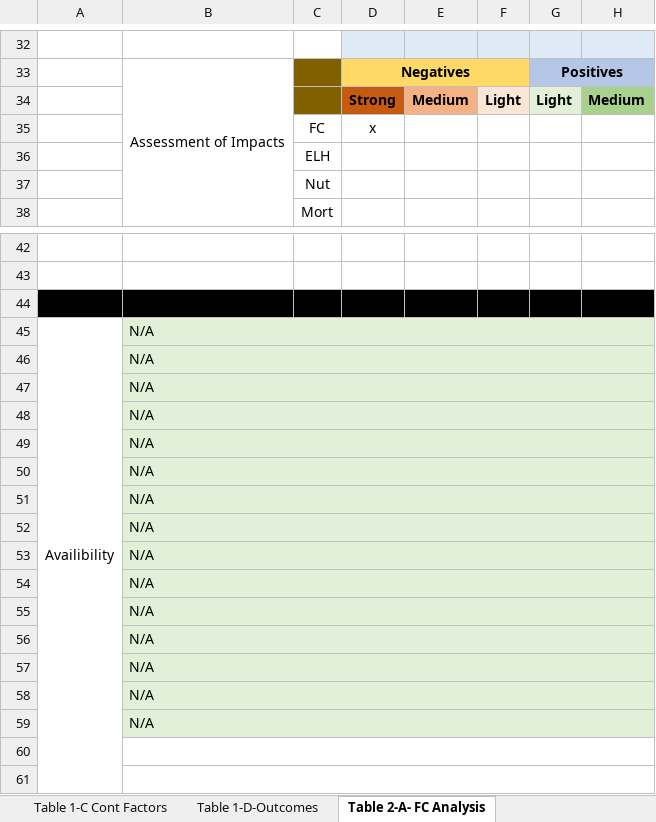
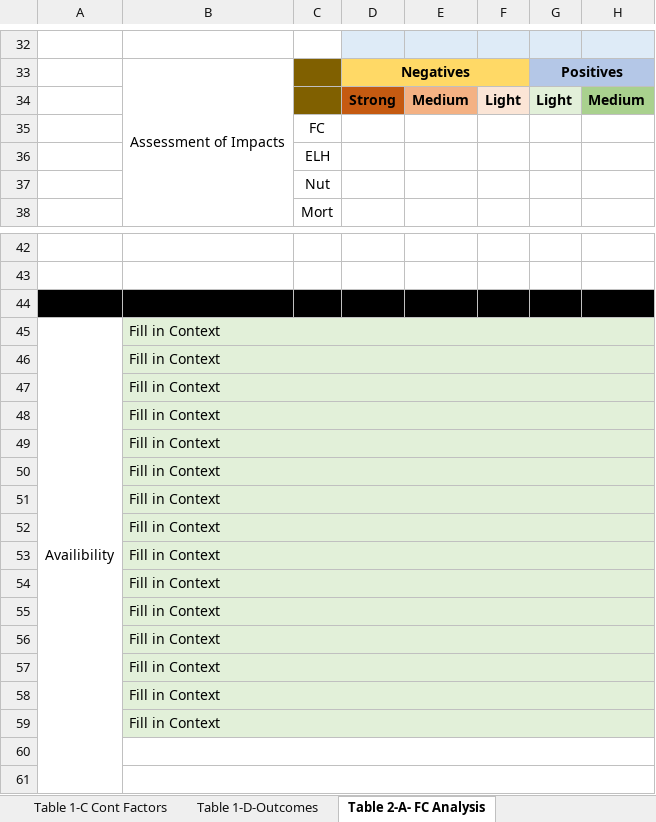
Before and after one commit to olanderb/CHautomationtraining, an Excel workbook: Tableur_CH_20 EN.xlsm, sheet Table 2-A- FC Analysis, drawn as a sheet; only a part is shown, gaps mark what is left out; values as stored, in another font and other column widths than the file's, no borders; conditional formats not drawn; the diff covers the shown part only; the diff names each change by its address in the sheet, - before the commit and + after, or states it on an @@ line.

```diff
--- a/Tableur_CH_20 EN.xlsm (sheet Table 2-A- FC Analysis)
+++ b/Tableur_CH_20 EN.xlsm (sheet Table 2-A- FC Analysis)
-D35: x
+D35: (empty)
-B45:B59: N/A
+B45:B59: Fill in Context
```
Also changed, not shown: 56 edited cells elsewhere in this sheet, sheet Tableau 4 - Estimation Pop, sheet Table 3 - Synthesis & Classif, sheet Table 2 -B -Outcome Analysis, sheet Table 1-B Context Analysis, sheet Table 1-D-Outcomes, sheet Table 1-C Cont Factors, Tableur_CH_20.xlsm, tableur resultat EN.xlsm.
